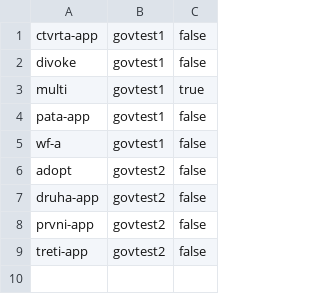
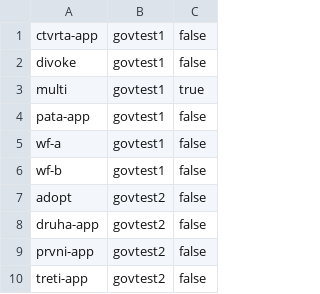
Before and after one commit to czmhorg/czmh-icc-governance-repository, a TSV file: state/.completion-manifest.tsv, drawn as a sheet; the diff names each change by its address in the sheet, - before the commit and + after, or states it on an @@ line.

Commit message:
new-repository: czmh-icc-govtest1-wf-b

```diff
--- a/state/.completion-manifest.tsv
+++ b/state/.completion-manifest.tsv
+row 6: wf-b | govtest1 | false
```
Also changed, not shown: 1 other file.
